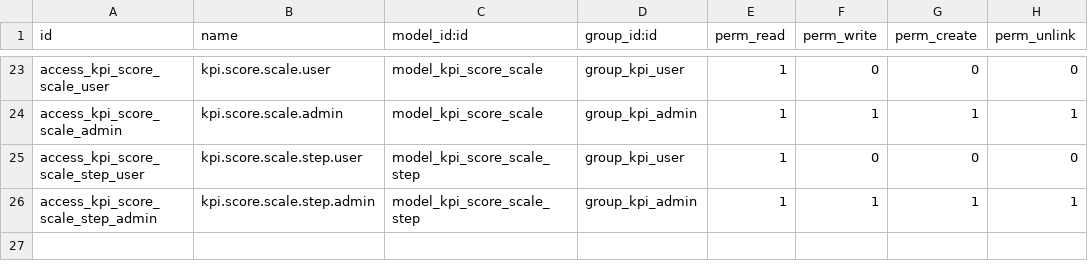
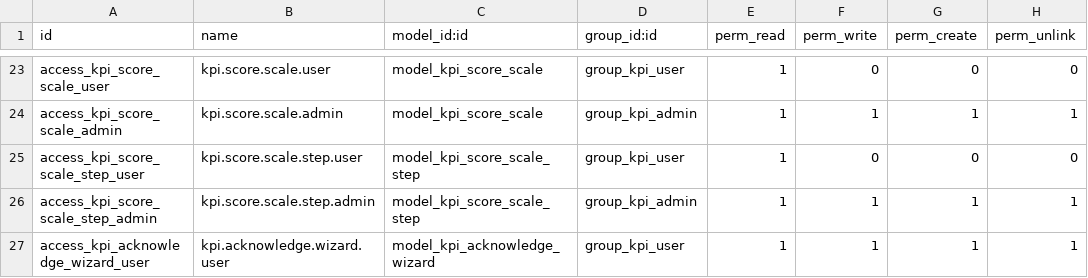
Before and after one commit to haudo1207/odoo_kpi_management, a CSV file: addons/project_kpi_management/security/ir.model.access.csv, drawn as a sheet; only a part is shown, gaps mark what is left out; the diff names each change by its address in the sheet, - before the commit and + after, or states it on an @@ line.

Commit message:
Đợt A: nhắc việc theo quy trình, nhân viên xác nhận kết quả, tạm tính giữa kỳ, P3 theo kỳ, báo cáo theo phòng ban
- A1: _sync_workflow_activities idempotent, người duyệt mặc định ở Thiết lập, bỏ qua xung đột vai trò
- A2: wizard Xác nhận kết quả sau khi Đã duyệt, không thêm trạng thái, mở lại thì xoá
- A3: cron hằng tuần tạm tính phiếu Nháp, chỉ ghi dòng do engine tính, thêm Tính lần cuối lúc
- A4: P3 chỉ xét bản ghi thuộc kỳ, bỏ giới hạn ở Chương 8.3
- A5: báo cáo điểm, xếp loại, chỉ số theo phòng ban dựa trên phòng ban đã chụp trên phiếu
- 160 test, pre_defense_check thêm bước quy trình và xác nhận, tài liệu

```diff
--- a/addons/project_kpi_management/security/ir.model.access.csv
+++ b/addons/project_kpi_management/security/ir.model.access.csv
+row 27: access_kpi_acknowledge_wizard_user | kpi.acknowledge.wizard.user | model_kpi_acknowledge_wizard | group_kpi_user | 1 | 1 | 1 | 1
```
Also changed, not shown: 20 other files.
